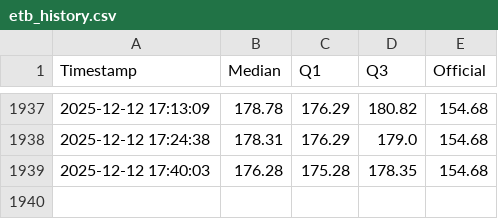
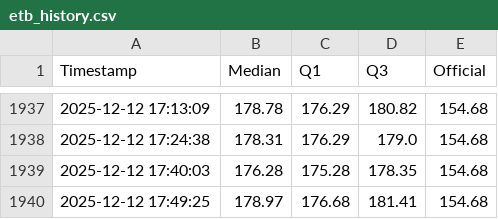
Before and after one commit to mikilegesse/etb-market-watch, a CSV file: etb_history.csv, drawn as a sheet; only a part is shown, gaps mark what is left out.

```diff
--- a/etb_history.csv
+++ b/etb_history.csv
@@ -1939 +1939,2 @@ Timestamp,Median,Q1,Q3,Official
 2025-12-12 17:40:03,176.28,175.28,178.35,154.68
+2025-12-12 17:49:25,178.97,176.68,181.41,154.68
```
Also changed, not shown: 3 other files.
